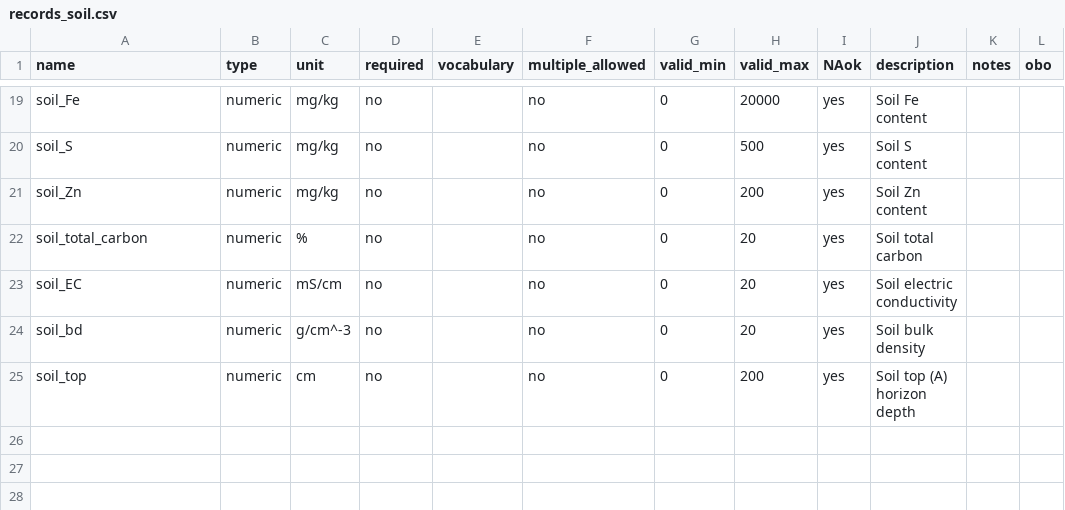
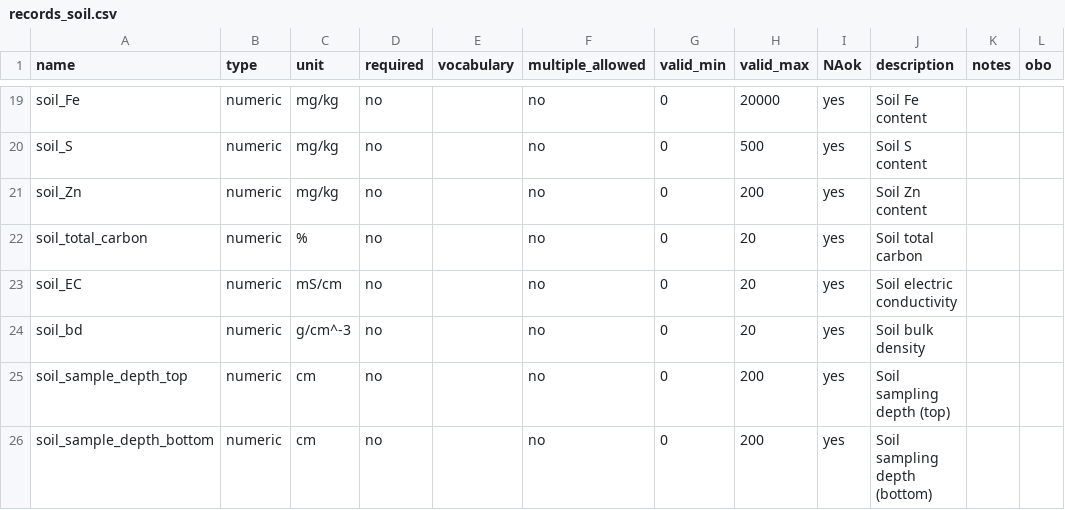
Before and after one commit to reagro/carob, a CSV file: terms/records_soil.csv, drawn as a sheet; only a part is shown, gaps mark what is left out.

```diff
--- a/terms/records_soil.csv
+++ b/terms/records_soil.csv
@@ -24,2 +24,3 @@ soil_EC,numeric,mS/cm,no,,no,0,20,yes,Soil electric conductivity,,
 soil_bd,numeric,g/cm^-3,no,,no,0,20,yes,Soil bulk density,,
-soil_top,numeric,cm,no,,no,0,200,yes,Soil top (A) horizon depth,,
+soil_sample_depth_top,numeric,cm,no,,no,0,200,yes,Soil sampling depth (top),,
+soil_sample_depth_bottom,numeric,cm,no,,no,0,200,yes,Soil sampling depth (bottom),,
```
Also changed, not shown: terms/groups.csv, terms/records.csv, 5 other files.
